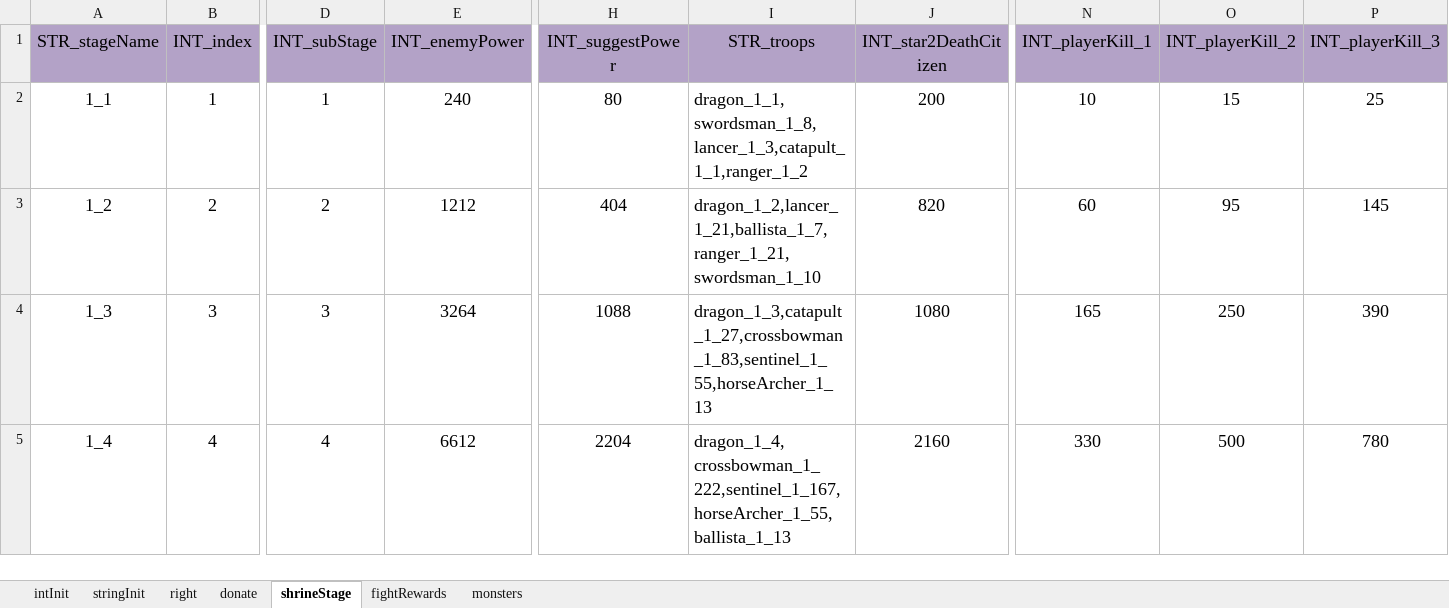
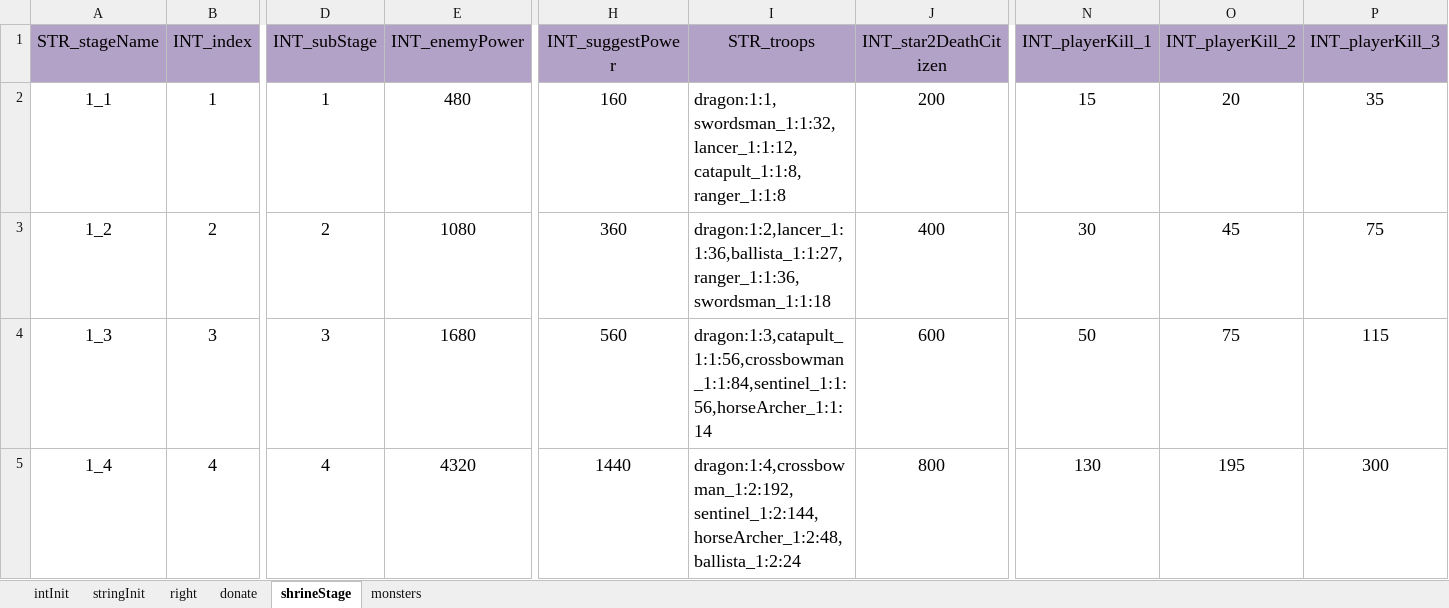
Before and after one commit to ModunZhang/kod_docs, an Excel workbook: datas/shared/AllianceInitData.xlsx, sheet shrineStage, drawn as a sheet; only a part is shown, gaps mark what is left out; values as stored, in another font and other column widths than the file's, no borders; the diff covers the shown part only; the diff names each change by its address in the sheet, - before the commit and + after, or states it on an @@ line.

```diff
--- a/datas/shared/AllianceInitData.xlsx (sheet shrineStage)
+++ b/datas/shared/AllianceInitData.xlsx (sheet shrineStage)
-sheet tab: fightRewards
-E2 (INT_enemyPower): 240
+E2 (INT_enemyPower): 480
-H2 (INT_suggestPower): 80
+H2 (INT_suggestPower): 160
-I2 (STR_troops): dragon_1_1,swordsman_1_8,lancer_1_3,catapult_1_1,ranger_1_2
+I2 (STR_troops): dragon:1:1,swordsman_1:1:32,lancer_1:1:12,catapult_1:1:8,ranger_1:1:8
-N2 (INT_playerKill_1): 10
+N2 (INT_playerKill_1): 15
-O2 (INT_playerKill_2): 15
+O2 (INT_playerKill_2): 20
-P2 (INT_playerKill_3): 25
+P2 (INT_playerKill_3): 35
-E3 (INT_enemyPower): 1212
+E3 (INT_enemyPower): 1080
-H3 (INT_suggestPower): 404
+H3 (INT_suggestPower): 360
-I3 (STR_troops): dragon_1_2,lancer_1_21,ballista_1_7,ranger_1_21,swordsman_1_10
+I3 (STR_troops): dragon:1:2,lancer_1:1:36,ballista_1:1:27,ranger_1:1:36,swordsman_1:1:18
-J3 (INT_star2DeathCitizen): 820
+J3 (INT_star2DeathCitizen): 400
-N3 (INT_playerKill_1): 60
+N3 (INT_playerKill_1): 30
-O3 (INT_playerKill_2): 95
+O3 (INT_playerKill_2): 45
-P3 (INT_playerKill_3): 145
+P3 (INT_playerKill_3): 75
-E4 (INT_enemyPower): 3264
+E4 (INT_enemyPower): 1680
-H4 (INT_suggestPower): 1088
+H4 (INT_suggestPower): 560
-I4 (STR_troops): dragon_1_3,catapult_1_27,crossbowman_1_83,sentinel_1_55,horseArcher_1_13
+I4 (STR_troops): dragon:1:3,catapult_1:1:56,crossbowman_1:1:84,sentinel_1:1:56,horseArcher_1:1:14
-J4 (INT_star2DeathCitizen): 1080
+J4 (INT_star2DeathCitizen): 600
-N4 (INT_playerKill_1): 165
+N4 (INT_playerKill_1): 50
-O4 (INT_playerKill_2): 250
+O4 (INT_playerKill_2): 75
-P4 (INT_playerKill_3): 390
+P4 (INT_playerKill_3): 115
-E5 (INT_enemyPower): 6612
+E5 (INT_enemyPower): 4320
-H5 (INT_suggestPower): 2204
+H5 (INT_suggestPower): 1440
-I5 (STR_troops): dragon_1_4,crossbowman_1_222,sentinel_1_167,horseArcher_1_55,ballista_1_13
+I5 (STR_troops): dragon:1:4,crossbowman_1:2:192,sentinel_1:2:144,horseArcher_1:2:48,ballista_1:2:24
-J5 (INT_star2DeathCitizen): 2160
+J5 (INT_star2DeathCitizen): 800
-N5 (INT_playerKill_1): 330
+N5 (INT_playerKill_1): 130
-O5 (INT_playerKill_2): 500
+O5 (INT_playerKill_2): 195
-P5 (INT_playerKill_3): 780
+P5 (INT_playerKill_3): 300
```
Also changed, not shown: 140 edited cells elsewhere in this sheet, sheet monsters, sheet intInit, datas/server/Localizations.xlsx, datas/shared/Errors.xlsx, 1 other file.
